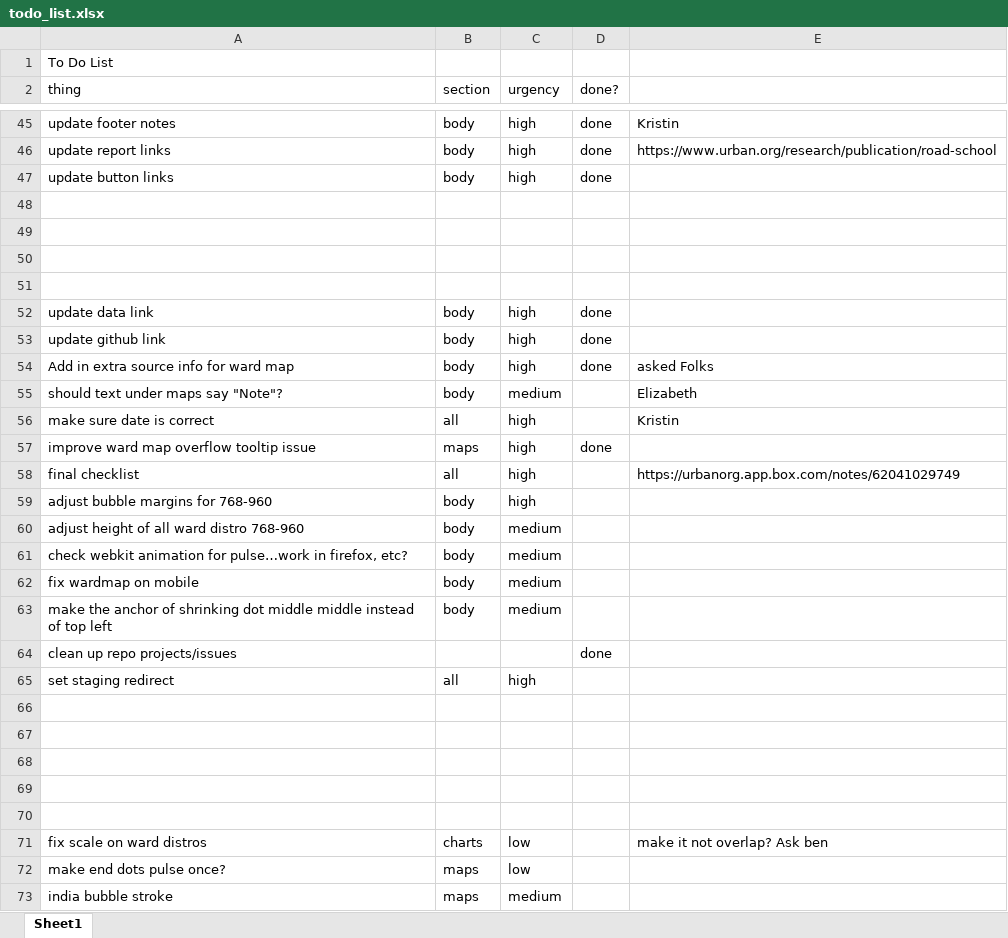
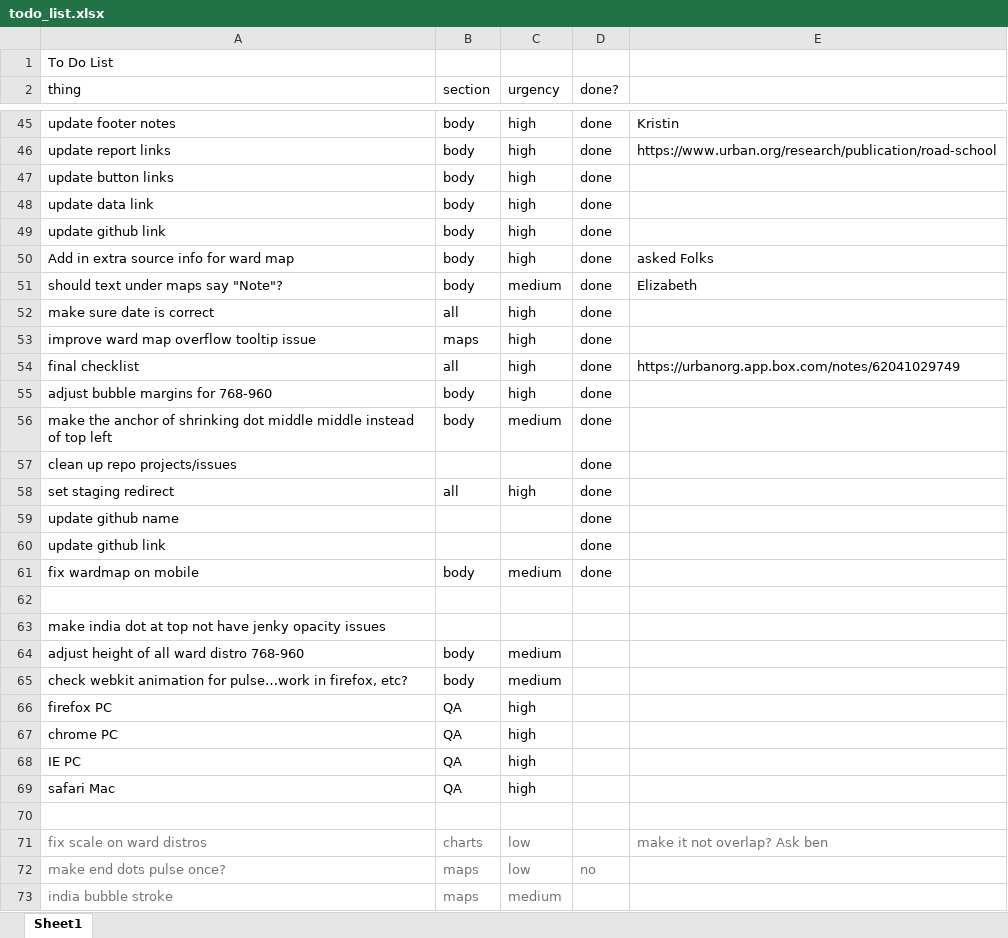
Before and after one commit to UrbanInstitute/school-transportation, an Excel workbook: todo_list.xlsx, sheet Sheet1, drawn as a sheet; only a part is shown, gaps mark what is left out; values as stored, in another font and other column widths than the file's, no borders; removed rows and columns are numbered as before the commit, all else as after; the diff covers the shown part only; the diff names each change by its address in the sheet, - before the commit and + after, or states it on an @@ line.

```diff
--- a/todo_list.xlsx (sheet Sheet1)
+++ b/todo_list.xlsx (sheet Sheet1)
-row 48: (empty)
-row 49: (empty)
-row 50: (empty)
-row 51: (empty)
-D51:D52 (done?): (empty)
+D51:D52 (done?): done
-E52: Kristin
+E52: (empty)
-D54:D55 (done?): (empty)
+D54:D55 (done?): done
+row 56: make the anchor of shrinking dot middle middle instead of top left | body | medium | done
@@ row 64 moved to row 57: clean up repo projects/issues @@
+row 58: set staging redirect | all | high | done
+row 59: update github name |  |  | done
+row 60: update github link |  |  | done
+row 61: fix wardmap on mobile | body | medium | done
+row 62: (empty)
+row 63: make india dot at top not have jenky opacity issues
-row 62: fix wardmap on mobile | body | medium
-row 63: make the anchor of shrinking dot middle middle instead of top left | body | medium
-row 65: set staging redirect | all | high
-row 66: (empty)
+row 66: firefox PC | QA | high
-row 67: (empty)
+row 67: chrome PC | QA | high
-row 68: (empty)
+row 68: IE PC | QA | high
-row 69: (empty)
+row 69: safari Mac | QA | high
-A71:C73 text colour: black
+A71:C73 text colour: #767171
-E71 text colour: black
+E71 text colour: #767171
-D72 (done?): (empty)
+D72 (done?): no
```
Also changed, not shown: cell formats elsewhere in this sheet, 3 other files.
